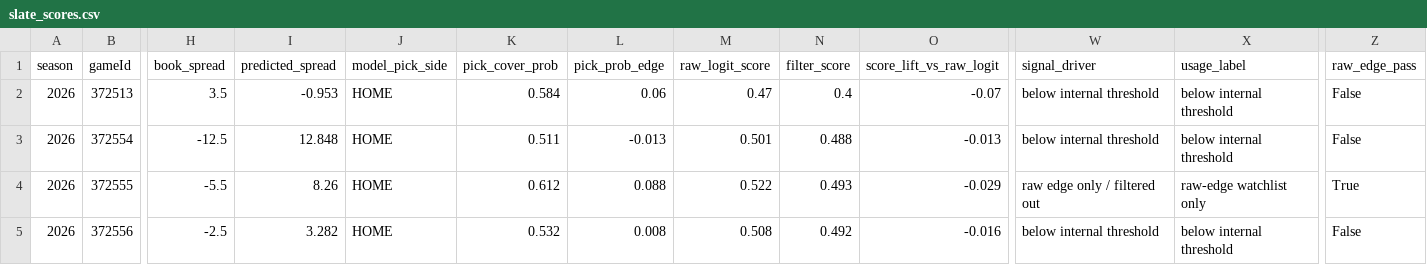
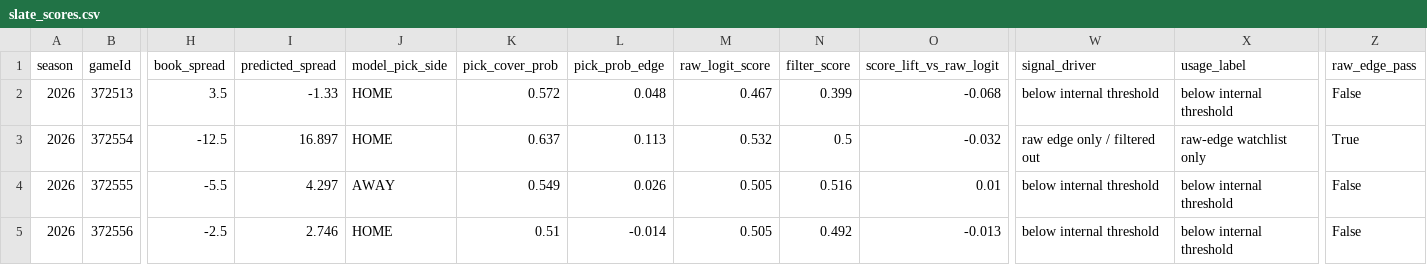
Before and after one commit to derekcnursey/codex_hoops-edge, a CSV file: site/public/data/internal_betting/2026-03-18/slate_scores.csv, drawn as a sheet; only a part is shown, gaps mark what is left out; the diff covers the shown part only; the diff names each change by its address in the sheet, - before the commit and + after, or states it on an @@ line.

```diff
--- a/site/public/data/internal_betting/2026-03-18/slate_scores.csv
+++ b/site/public/data/internal_betting/2026-03-18/slate_scores.csv
-I2 (predicted_spread): -0.953
+I2 (predicted_spread): -1.33
-K2 (pick_cover_prob): 0.584
+K2 (pick_cover_prob): 0.572
-L2 (pick_prob_edge): 0.06
+L2 (pick_prob_edge): 0.048
-M2 (raw_logit_score): 0.47
+M2 (raw_logit_score): 0.467
-N2 (filter_score): 0.4
+N2 (filter_score): 0.399
-O2 (score_lift_vs_raw_logit): -0.07
+O2 (score_lift_vs_raw_logit): -0.068
-I3 (predicted_spread): 12.848
+I3 (predicted_spread): 16.897
-K3 (pick_cover_prob): 0.511
+K3 (pick_cover_prob): 0.637
-L3 (pick_prob_edge): -0.013
+L3 (pick_prob_edge): 0.113
-M3 (raw_logit_score): 0.501
+M3 (raw_logit_score): 0.532
-N3 (filter_score): 0.488
+N3 (filter_score): 0.5
-O3 (score_lift_vs_raw_logit): -0.013
+O3 (score_lift_vs_raw_logit): -0.032
-W3 (signal_driver): below internal threshold
+W3 (signal_driver): raw edge only / filtered out
-X3 (usage_label): below internal threshold
+X3 (usage_label): raw-edge watchlist only
-Z3 (raw_edge_pass): False
+Z3 (raw_edge_pass): True
-I4 (predicted_spread): 8.26
+I4 (predicted_spread): 4.297
-J4 (model_pick_side): HOME
+J4 (model_pick_side): AWAY
-K4 (pick_cover_prob): 0.612
+K4 (pick_cover_prob): 0.549
-L4 (pick_prob_edge): 0.088
+L4 (pick_prob_edge): 0.026
-M4 (raw_logit_score): 0.522
+M4 (raw_logit_score): 0.505
-N4 (filter_score): 0.493
+N4 (filter_score): 0.516
-O4 (score_lift_vs_raw_logit): -0.029
+O4 (score_lift_vs_raw_logit): 0.01
-W4 (signal_driver): raw edge only / filtered out
+W4 (signal_driver): below internal threshold
-X4 (usage_label): raw-edge watchlist only
+X4 (usage_label): below internal threshold
-Z4 (raw_edge_pass): True
+Z4 (raw_edge_pass): False
-I5 (predicted_spread): 3.282
+I5 (predicted_spread): 2.746
-K5 (pick_cover_prob): 0.532
+K5 (pick_cover_prob): 0.51
-L5 (pick_prob_edge): 0.008
+L5 (pick_prob_edge): -0.014
-M5 (raw_logit_score): 0.508
+M5 (raw_logit_score): 0.505
-O5 (score_lift_vs_raw_logit): -0.016
+O5 (score_lift_vs_raw_logit): -0.013
```
Also changed, not shown: 42 edited cells elsewhere in this file, predictions/preds_today.csv, site/public/data/internal_betting/2026-03-18/raw_edge_watchlist.csv, 7 other files.
